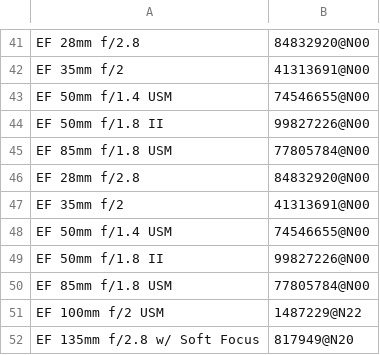
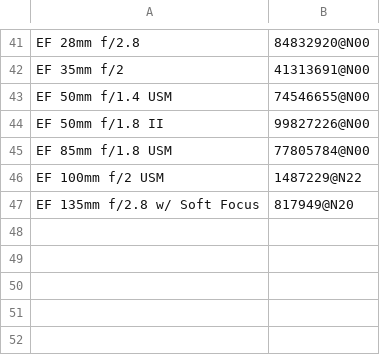
Before and after one commit to heronyang/flickr_group_photos_filter, a CSV file: group_list.csv, drawn as a sheet; only a part is shown, gaps mark what is left out.

```diff
--- a/group_list.csv
+++ b/group_list.csv
@@ -45,7 +45,2 @@
 "EF 85mm f/1.8 USM","77805784@N00"
-"EF 28mm f/2.8","84832920@N00"
-"EF 35mm f/2","41313691@N00"
-"EF 50mm f/1.4 USM","74546655@N00"
-"EF 50mm f/1.8 II","99827226@N00"
-"EF 85mm f/1.8 USM","77805784@N00"
 "EF 100mm f/2 USM","1487229@N22"
```
Also changed, not shown: 3 other files.
